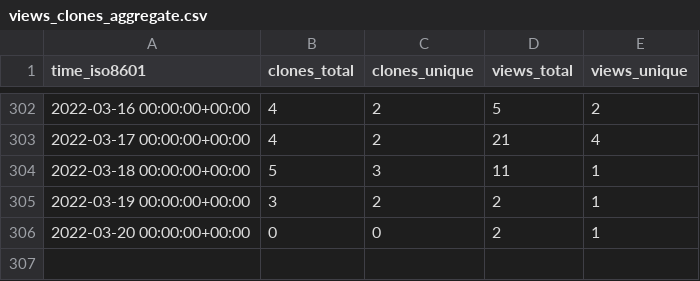
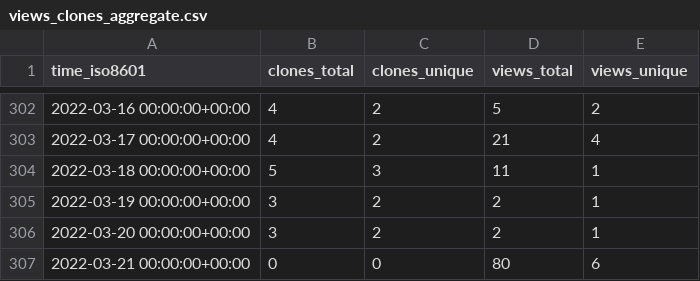
Before and after one commit to SERVIR-WA/GALUP, a CSV file: SERVIR-WA/GALUP/ghrs-data/views_clones_aggregate.csv, drawn as a sheet; only a part is shown, gaps mark what is left out.

```diff
--- a/SERVIR-WA/GALUP/ghrs-data/views_clones_aggregate.csv
+++ b/SERVIR-WA/GALUP/ghrs-data/views_clones_aggregate.csv
@@ -305,2 +305,3 @@ time_iso8601,clones_total,clones_unique,views_total,views_unique
 2022-03-19 00:00:00+00:00,3,2,2,1
-2022-03-20 00:00:00+00:00,0,0,2,1
+2022-03-20 00:00:00+00:00,3,2,2,1
+2022-03-21 00:00:00+00:00,0,0,80,6
```
Also changed, not shown: 1 other file.
